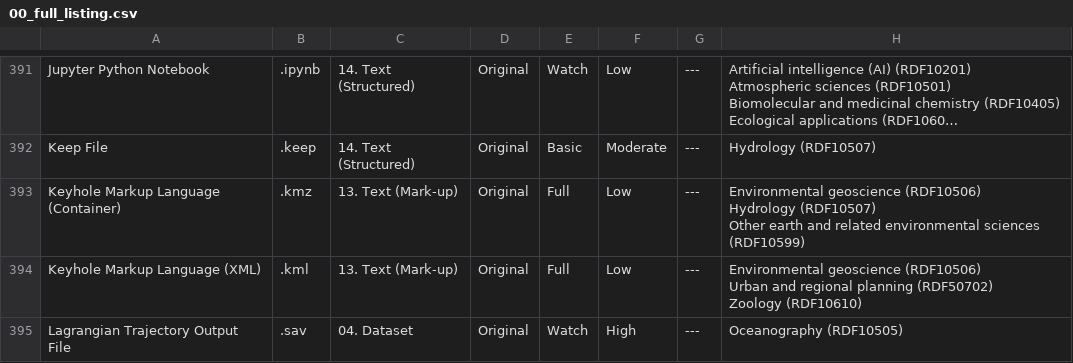
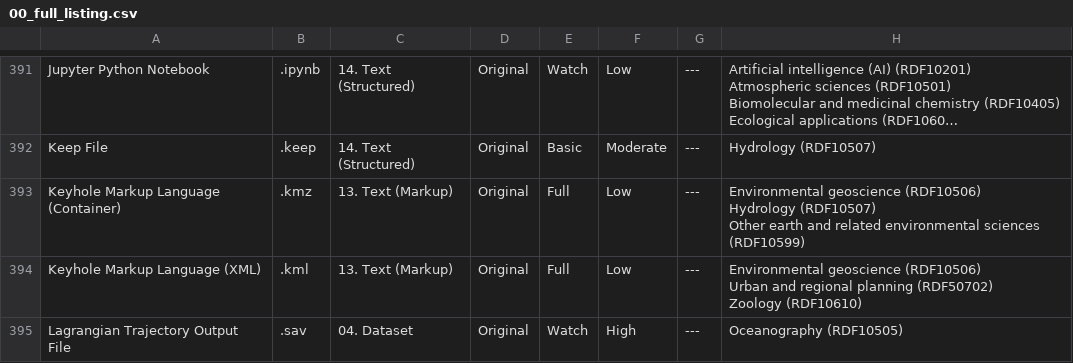
Before and after one commit to frdr-dfdr/pres_res_fpr, a CSV file: fpr_en/2026-11-09_csv_downloads/00_full_listing.csv, drawn as a sheet; only a part is shown, gaps mark what is left out; long unchanged cells end in …; the diff covers the shown part only; the diff names each change by its address in the sheet, - before the commit and + after, or states it on an @@ line.

```diff
--- a/fpr_en/2026-11-09_csv_downloads/00_full_listing.csv
+++ b/fpr_en/2026-11-09_csv_downloads/00_full_listing.csv
-C393:C394: 13. Text (Mark-up)
+C393:C394: 13. Text (Markup)
```
Also changed, not shown: 29 edited cells elsewhere in this file, fpr_en/2026-11-09_csv_downloads/04_dataset.csv, fpr_fr/2026-11-09_télécharger_csv/00_liste_complète.csv, 10 other files.
